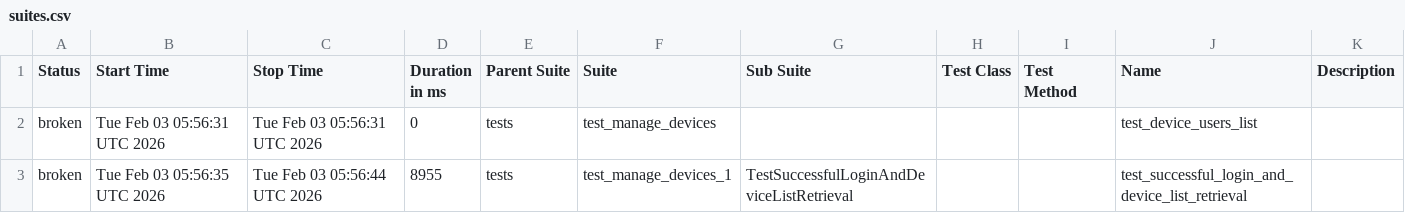
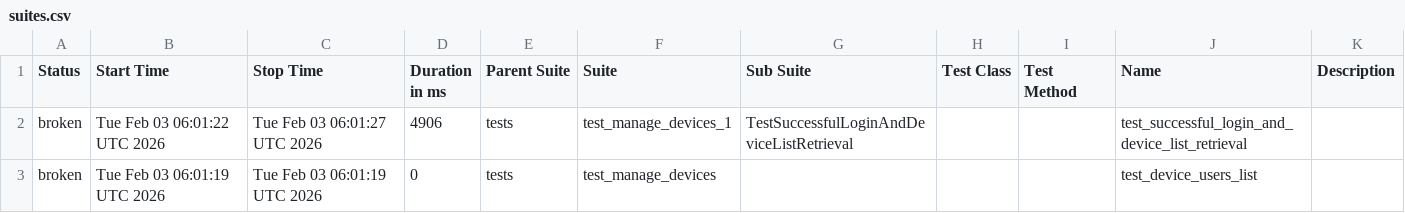
Before and after one commit to harshithh90/poly-demo, a CSV file: data/suites.csv, drawn as a sheet.

```diff
--- a/data/suites.csv
+++ b/data/suites.csv
@@ -1,3 +1,3 @@
 "Status","Start Time","Stop Time","Duration in ms","Parent Suite","Suite","Sub Suite","Test Class","Test Method","Name","Description"
-"broken","Tue Feb 03 05:56:31 UTC 2026","Tue Feb 03 05:56:31 UTC 2026","0","tests","test_manage_devices","","","","test_device_users_list",""
-"broken","Tue Feb 03 05:56:35 UTC 2026","Tue Feb 03 05:56:44 UTC 2026","8955","tests","test_manage_devices_1","TestSuccessfulLoginAndDeviceListRetrieval","","","test_successful_login_and_device_list_retrieval",""
+"broken","Tue Feb 03 06:01:22 UTC 2026","Tue Feb 03 06:01:27 UTC 2026","4906","tests","test_manage_devices_1","TestSuccessfulLoginAndDeviceListRetrieval","","","test_successful_login_and_device_list_retrieval",""
+"broken","Tue Feb 03 06:01:19 UTC 2026","Tue Feb 03 06:01:19 UTC 2026","0","tests","test_manage_devices","","","","test_device_users_list",""
```
Also changed, not shown: 19 other files.
